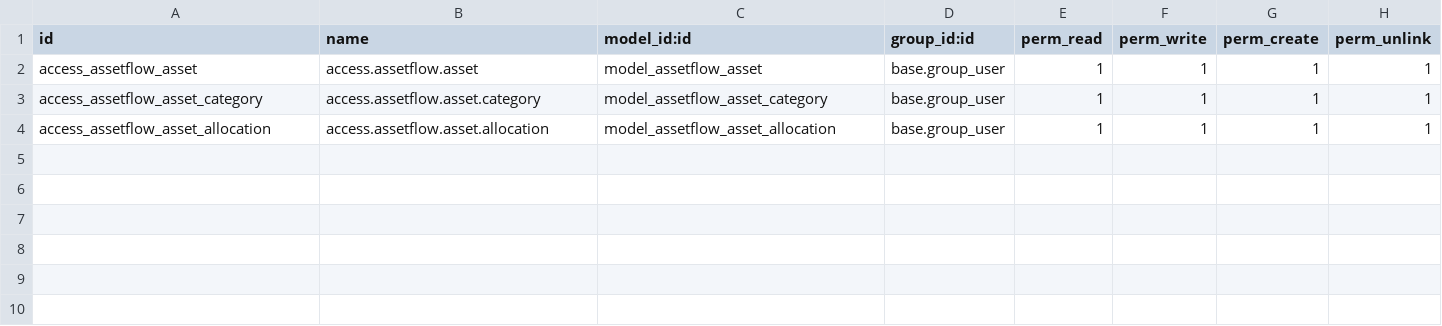
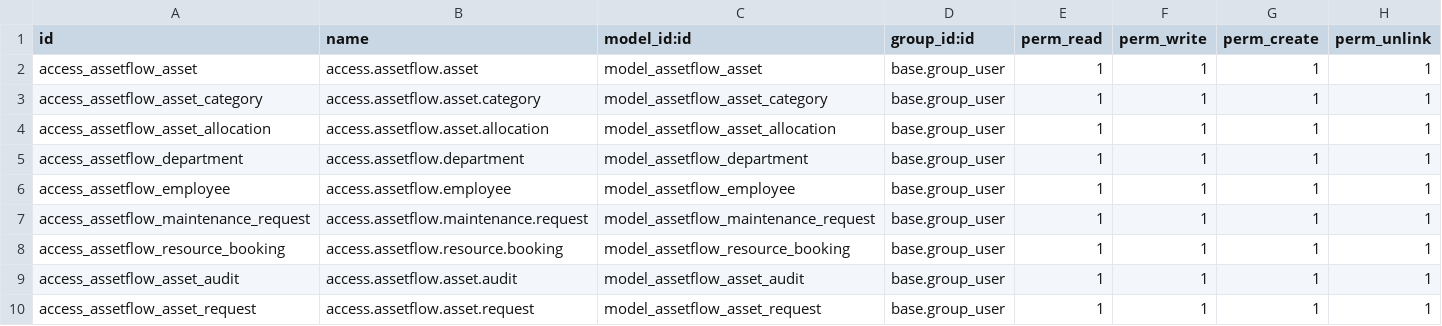
Before and after one commit to Rithika476/odoo-hackathon-2026, a CSV file: addons/assetflow_management/security/ir.model.access.csv, drawn as a sheet; the diff names each change by its address in the sheet, - before the commit and + after, or states it on an @@ line.

```diff
--- a/addons/assetflow_management/security/ir.model.access.csv
+++ b/addons/assetflow_management/security/ir.model.access.csv
+row 5: access_assetflow_department | access.assetflow.department | model_assetflow_department | base.group_user | 1 | 1 | 1 | 1
+row 6: access_assetflow_employee | access.assetflow.employee | model_assetflow_employee | base.group_user | 1 | 1 | 1 | 1
+row 7: access_assetflow_maintenance_request | access.assetflow.maintenance.request | model_assetflow_maintenance_request | base.group_user | 1 | 1 | 1 | 1
+row 8: access_assetflow_resource_booking | access.assetflow.resource.booking | model_assetflow_resource_booking | base.group_user | 1 | 1 | 1 | 1
+row 9: access_assetflow_asset_audit | access.assetflow.asset.audit | model_assetflow_asset_audit | base.group_user | 1 | 1 | 1 | 1
+row 10: access_assetflow_asset_request | access.assetflow.asset.request | model_assetflow_asset_request | base.group_user | 1 | 1 | 1 | 1
```
Also changed, not shown: 44 other files.
